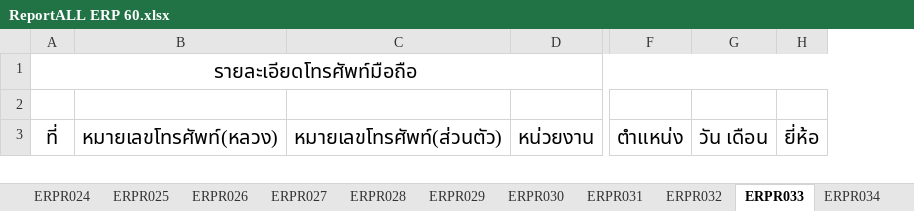
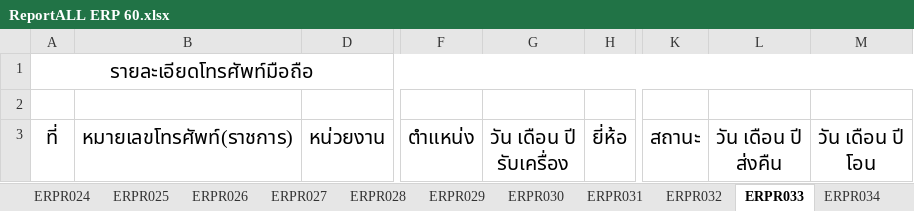
Before and after one commit to Suraphol/Prototype_ERP_60, an Excel workbook: ReportALL ERP 60.xlsx, sheet ERPR033, drawn as a sheet; only a part is shown, gaps mark what is left out; values as stored, in another font and other column widths than the file's, no borders; removed rows and columns are numbered as before the commit, all else as after; ↵ is a line break in a cell; the diff names each change by its address in the sheet, - before the commit and + after, or states it on an @@ line.

```diff
--- a/ReportALL ERP 60.xlsx (sheet ERPR033)
+++ b/ReportALL ERP 60.xlsx (sheet ERPR033)
-column B, row 3: หมายเลขโทรศัพท์(หลวง)
@@ column C hidden, row 3: หมายเลขโทรศัพท์(ส่วนตัว) @@
+column B, row 3: หมายเลขโทรศัพท์(ราชการ)
-column G, row 3: วัน เดือน
+column G, row 3: วัน เดือน ปี ↵ รับเครื่อง
+column K, row 3: สถานะ
+column L, row 3: วัน เดือน ปี ↵ ส่งคืน
+column M, row 3: วัน เดือน ปี ↵ โอน
```
Also changed, not shown: sheet ERPR031, sheet ERPR032, sheet ERPR026, sheet ERPR028, sheet ERPR029, sheet ERPR030, 1 more sheet, formulas that keep their value, 23 other files.
